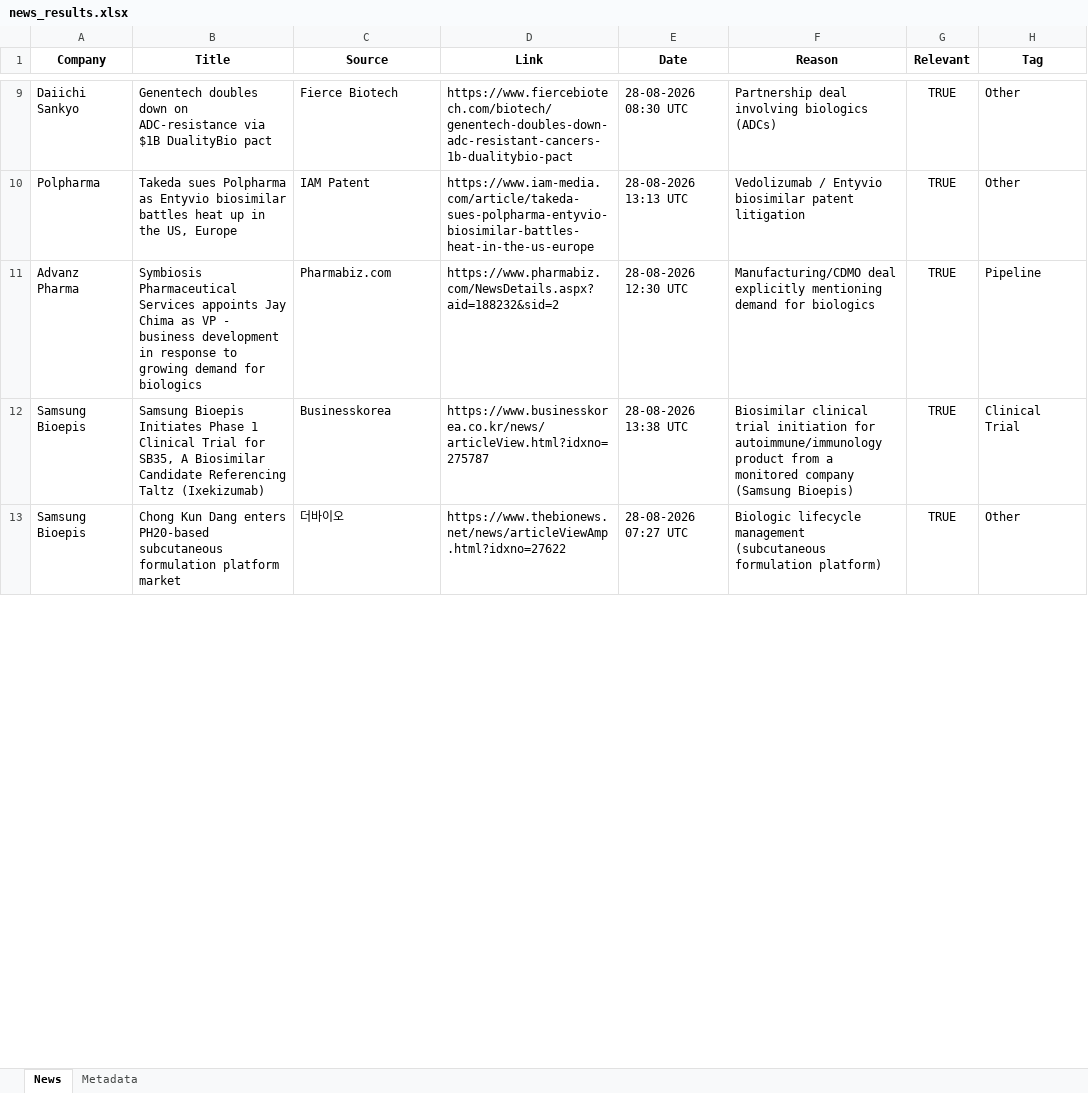
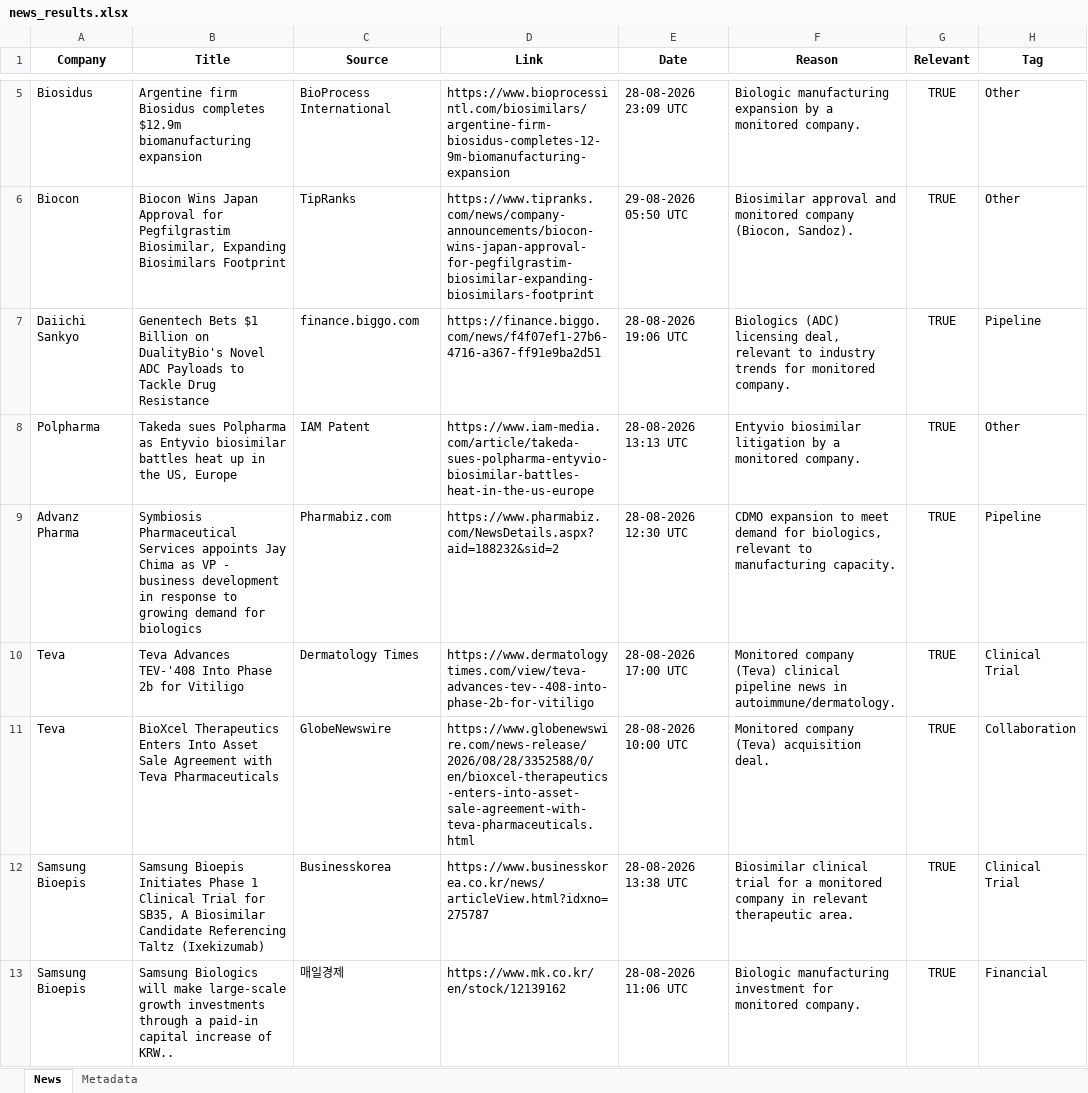
Before and after one commit to synapseKrishna/Ved, an Excel workbook: news_results.xlsx, sheet News, drawn as a sheet; only a part is shown, gaps mark what is left out; values as stored, in another font and other column widths than the file's, no borders; addresses are those after the commit; the diff covers the shown part only; the diff names each change by its address in the sheet, - before the commit and + after, or states it on an @@ line.

```diff
--- a/news_results.xlsx (sheet News)
+++ b/news_results.xlsx (sheet News)
+row 5: Biosidus | Argentine firm Biosidus completes $12.9m biomanufacturing expansion | BioProcess International | https://www.bioprocessintl.com/biosimilars/argentine-firm-biosidus-completes-12-9m-biomanufacturing-expansion | 28-08-2026 23:09 UTC | Biologic manufacturing expansion by a monitored company. | TRUE | Other
+row 6: Biocon | Biocon Wins Japan Approval for Pegfilgrastim Biosimilar, Expanding Biosimilars Footprint | TipRanks | https://www.tipranks.com/news/company-announcements/biocon-wins-japan-approval-for-pegfilgrastim-biosimilar-expanding-biosimilars-footprint | 29-08-2026 05:50 UTC | Biosimilar approval and monitored company (Biocon, Sandoz). | TRUE | Other
-B7 (Title): Genentech doubles down on ADC-resistance via $1B DualityBio pact
+B7 (Title): Genentech Bets $1 Billion on DualityBio's Novel ADC Payloads to Tackle Drug Resistance
-C7 (Source): Fierce Biotech
+C7 (Source): finance.biggo.com
-D7 (Link): https://www.fiercebiotech.com/biotech/genentech-doubles-down-adc-resistant-cancers-1b-dualitybio-pact
+D7 (Link): https://finance.biggo.com/news/f4f07ef1-27b6-4716-a367-ff91e9ba2d51
-E7 (Date): 28-08-2026 08:30 UTC
+E7 (Date): 28-08-2026 19:06 UTC
-F7 (Reason): Partnership deal involving biologics (ADCs)
+F7 (Reason): Biologics (ADC) licensing deal, relevant to industry trends for monitored company.
-H7 (Tag): Other
+H7 (Tag): Pipeline
-F8 (Reason): Vedolizumab / Entyvio biosimilar patent litigation
+F8 (Reason): Entyvio biosimilar litigation by a monitored company.
-F9 (Reason): Manufacturing/CDMO deal explicitly mentioning demand for biologics
+F9 (Reason): CDMO expansion to meet demand for biologics, relevant to manufacturing capacity.
+row 10: Teva | Teva Advances TEV-'408 Into Phase 2b for Vitiligo | Dermatology Times | https://www.dermatologytimes.com/view/teva-advances-tev--408-into-phase-2b-for-vitiligo | 28-08-2026 17:00 UTC | Monitored company (Teva) clinical pipeline news in autoimmune/dermatology. | TRUE | Clinical Trial
+row 11: Teva | BioXcel Therapeutics Enters Into Asset Sale Agreement with Teva Pharmaceuticals | GlobeNewswire | https://www.globenewswire.com/news-release/2026/08/28/3352588/0/en/bioxcel-therapeutics-enters-into-asset-sale-agreement-with-teva-pharmaceuticals.html | 28-08-2026 10:00 UTC | Monitored company (Teva) acquisition deal. | TRUE | Collaboration
-F12 (Reason): …clinical trial initiation for autoimmune/immunology product from a monitored company (Samsung Bioepis)
+F12 (Reason): …clinical trial for a monitored company in relevant therapeutic area.
-B13 (Title): Chong Kun Dang enters PH20-based subcutaneous formulation platform market
+B13 (Title): Samsung Biologics will make large-scale growth investments through a paid-in capital increase of KRW..
-C13 (Source): 더바이오
+C13 (Source): 매일경제
-D13 (Link): https://www.thebionews.net/news/articleViewAmp.html?idxno=27622
+D13 (Link): https://www.mk.co.kr/en/stock/12139162
-E13 (Date): 28-08-2026 07:27 UTC
+E13 (Date): 28-08-2026 11:06 UTC
-F13 (Reason): Biologic lifecycle management (subcutaneous formulation platform)
+F13 (Reason): Biologic manufacturing investment for monitored company.
-H13 (Tag): Other
+H13 (Tag): Financial
```
Also changed, not shown: 1 added row, 5 removed rows and 11 edited cells elsewhere in this sheet, sheet Metadata, news_results_raw.xlsx.
